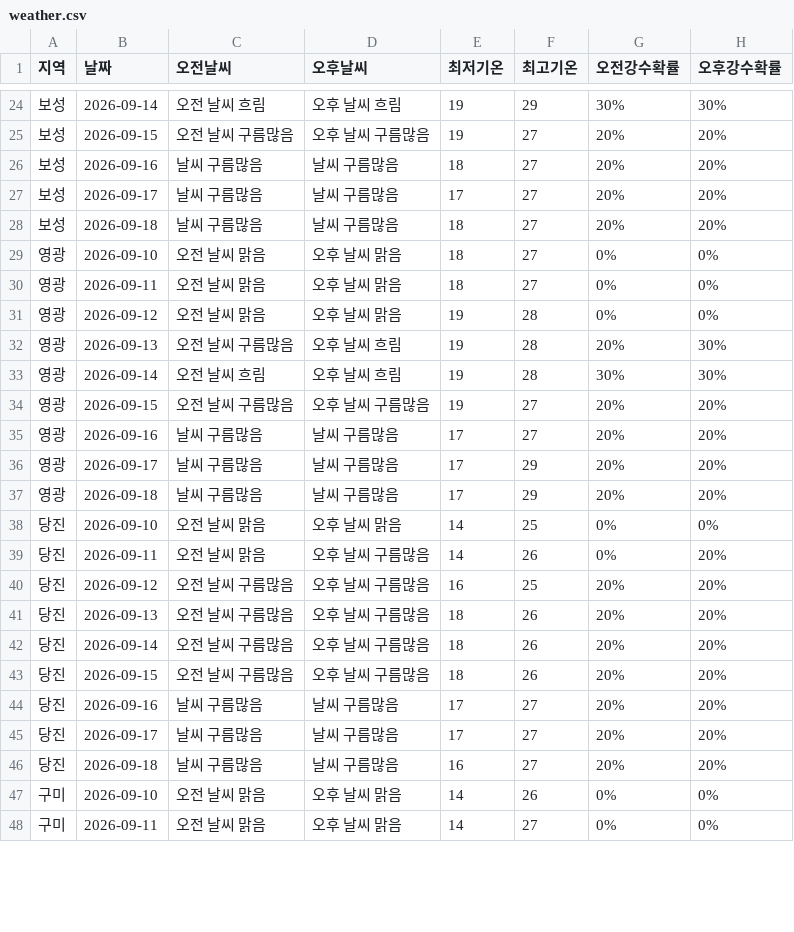
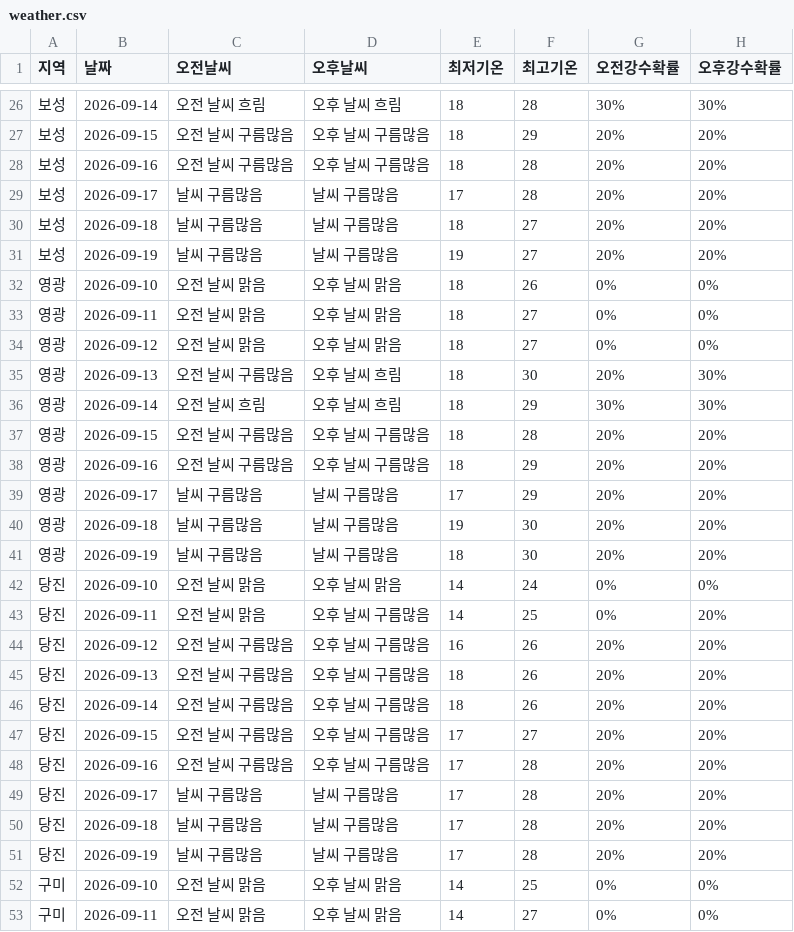
Before and after one commit to wngml7055/potato-times, a CSV file: data/weather.csv, drawn as a sheet; only a part is shown, gaps mark what is left out; the diff covers the shown part only.

```diff
--- a/data/weather.csv
+++ b/data/weather.csv
@@ -24,25 +26,28 @@
-보성,2026-09-14,오전 날씨 흐림,오후 날씨 흐림,19,29,30%,30%
-보성,2026-09-15,오전 날씨 구름많음,오후 날씨 구름많음,19,27,20%,20%
-보성,2026-09-16,날씨 구름많음,날씨 구름많음,18,27,20%,20%
-보성,2026-09-17,날씨 구름많음,날씨 구름많음,17,27,20%,20%
+보성,2026-09-14,오전 날씨 흐림,오후 날씨 흐림,18,28,30%,30%
+보성,2026-09-15,오전 날씨 구름많음,오후 날씨 구름많음,18,29,20%,20%
+보성,2026-09-16,오전 날씨 구름많음,오후 날씨 구름많음,18,28,20%,20%
+보성,2026-09-17,날씨 구름많음,날씨 구름많음,17,28,20%,20%
 보성,2026-09-18,날씨 구름많음,날씨 구름많음,18,27,20%,20%
-영광,2026-09-10,오전 날씨 맑음,오후 날씨 맑음,18,27,0%,0%
+보성,2026-09-19,날씨 구름많음,날씨 구름많음,19,27,20%,20%
+영광,2026-09-10,오전 날씨 맑음,오후 날씨 맑음,18,26,0%,0%
 영광,2026-09-11,오전 날씨 맑음,오후 날씨 맑음,18,27,0%,0%
-영광,2026-09-12,오전 날씨 맑음,오후 날씨 맑음,19,28,0%,0%
-영광,2026-09-13,오전 날씨 구름많음,오후 날씨 흐림,19,28,20%,30%
-영광,2026-09-14,오전 날씨 흐림,오후 날씨 흐림,19,28,30%,30%
-영광,2026-09-15,오전 날씨 구름많음,오후 날씨 구름많음,19,27,20%,20%
-영광,2026-09-16,날씨 구름많음,날씨 구름많음,17,27,20%,20%
+영광,2026-09-12,오전 날씨 맑음,오후 날씨 맑음,18,27,0%,0%
+영광,2026-09-13,오전 날씨 구름많음,오후 날씨 흐림,18,30,20%,30%
+영광,2026-09-14,오전 날씨 흐림,오후 날씨 흐림,18,29,30%,30%
+영광,2026-09-15,오전 날씨 구름많음,오후 날씨 구름많음,18,28,20%,20%
+영광,2026-09-16,오전 날씨 구름많음,오후 날씨 구름많음,18,29,20%,20%
 영광,2026-09-17,날씨 구름많음,날씨 구름많음,17,29,20%,20%
-영광,2026-09-18,날씨 구름많음,날씨 구름많음,17,29,20%,20%
-당진,2026-09-10,오전 날씨 맑음,오후 날씨 맑음,14,25,0%,0%
-당진,2026-09-11,오전 날씨 맑음,오후 날씨 구름많음,14,26,0%,20%
-당진,2026-09-12,오전 날씨 구름많음,오후 날씨 구름많음,16,25,20%,20%
+영광,2026-09-18,날씨 구름많음,날씨 구름많음,19,30,20%,20%
+영광,2026-09-19,날씨 구름많음,날씨 구름많음,18,30,20%,20%
+당진,2026-09-10,오전 날씨 맑음,오후 날씨 맑음,14,24,0%,0%
+당진,2026-09-11,오전 날씨 맑음,오후 날씨 구름많음,14,25,0%,20%
+당진,2026-09-12,오전 날씨 구름많음,오후 날씨 구름많음,16,26,20%,20%
 당진,2026-09-13,오전 날씨 구름많음,오후 날씨 구름많음,18,26,20%,20%
 당진,2026-09-14,오전 날씨 구름많음,오후 날씨 구름많음,18,26,20%,20%
-당진,2026-09-15,오전 날씨 구름많음,오후 날씨 구름많음,18,26,20%,20%
-당진,2026-09-16,날씨 구름많음,날씨 구름많음,17,27,20%,20%
-당진,2026-09-17,날씨 구름많음,날씨 구름많음,17,27,20%,20%
-당진,2026-09-18,날씨 구름많음,날씨 구름많음,16,27,20%,20%
-구미,2026-09-10,오전 날씨 맑음,오후 날씨 맑음,14,26,0%,0%
+당진,2026-09-15,오전 날씨 구름많음,오후 날씨 구름많음,17,27,20%,20%
+당진,2026-09-16,오전 날씨 구름많음,오후 날씨 구름많음,17,28,20%,20%
+당진,2026-09-17,날씨 구름많음,날씨 구름많음,17,28,20%,20%
+당진,2026-09-18,날씨 구름많음,날씨 구름많음,17,28,20%,20%
+당진,2026-09-19,날씨 구름많음,날씨 구름많음,17,28,20%,20%
+구미,2026-09-10,오전 날씨 맑음,오후 날씨 맑음,14,25,0%,0%
 구미,2026-09-11,오전 날씨 맑음,오후 날씨 맑음,14,27,0%,0%
```
Also changed, not shown: 3 added rows and 39 edited cells elsewhere in this file.
